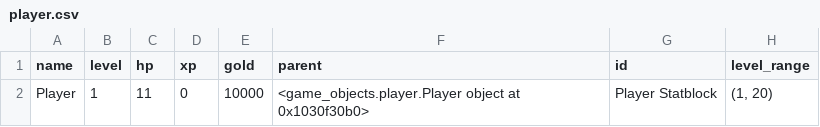
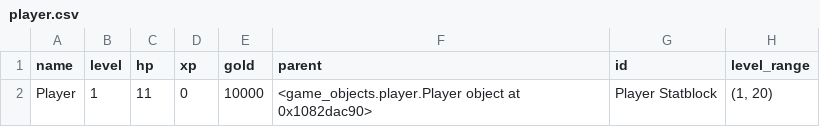
Before and after one commit to mrollinswaterman/dungeon_text, a CSV file: player.csv, drawn as a sheet; only a part is shown; the diff names each change by its address in the sheet, - before the commit and + after, or states it on an @@ line.

```diff
--- a/player.csv
+++ b/player.csv
-F2 (parent): …object at 0x1030f30b0>
+F2 (parent): …object at 0x1082dac90>
```
Also changed, not shown: 57 other files.
